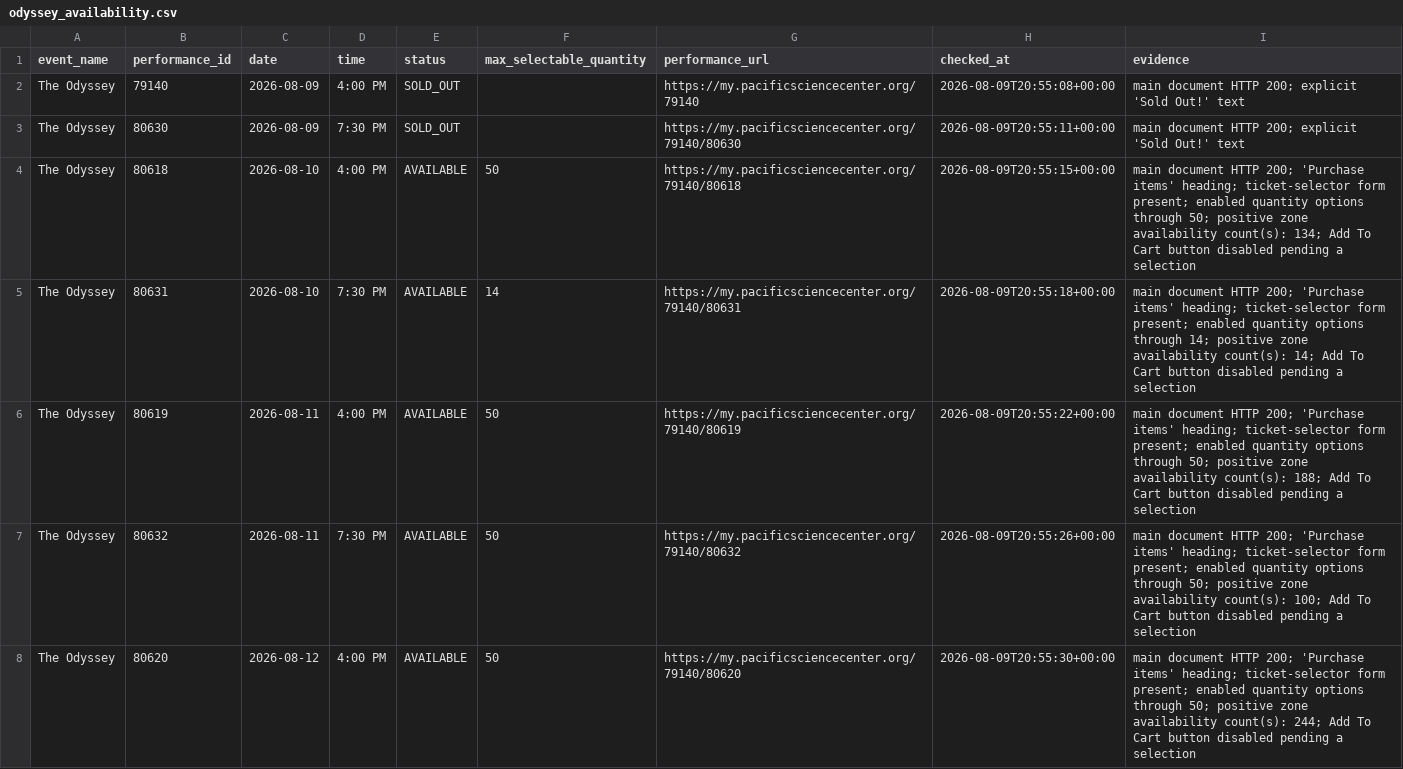
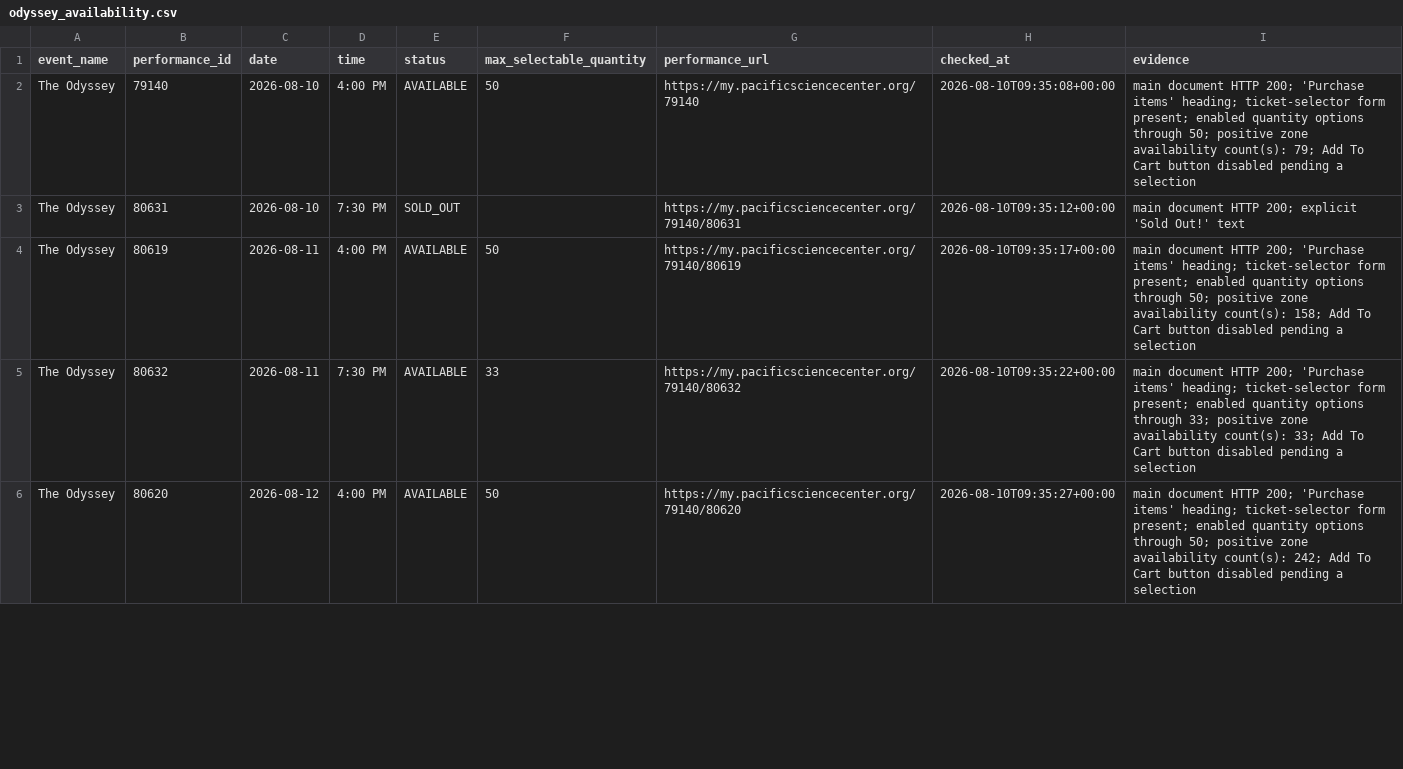
Before and after one commit to cheetahmonkey/IMAX, a CSV file: output/odyssey_availability.csv, drawn as a sheet; only a part is shown; the diff covers the shown part only.

Commit message:
Refresh Odyssey availability 2026-08-10 02:36 PDT

```diff
--- a/output/odyssey_availability.csv
+++ b/output/odyssey_availability.csv
@@ -1,8 +1,6 @@
 event_name,performance_id,date,time,status,max_selectable_quantity,performance_url,checked_at,evidence
-The Odyssey,79140,2026-08-09,4:00 PM,SOLD_OUT,,https://my.pacificsciencecenter.org/79140,2026-08-09T20:55:08+00:00,main document HTTP 200; explicit 'Sold Out!' text
-The Odyssey,80630,2026-08-09,7:30 PM,SOLD_OUT,,https://my.pacificsciencecenter.org/79140/80630,2026-08-09T20:55:11+00:00,main document HTTP 200; explicit 'Sold Out!' text
-The Odyssey,80618,2026-08-10,4:00 PM,AVAILABLE,50,https://my.pacificsciencecenter.org/79140/80618,2026-08-09T20:55:15+00:00,main document HTTP 200; 'Purchase items' heading; ticket-selector form present; enabled quantity options through 50; positive zone availability count(s): 134; Add To Cart button disabled pending a selection
-The Odyssey,80631,2026-08-10,7:30 PM,AVAILABLE,14,https://my.pacificsciencecenter.org/79140/80631,2026-08-09T20:55:18+00:00,main document HTTP 200; 'Purchase items' heading; ticket-selector form present; enabled quantity options through 14; positive zone availability count(s): 14; Add To Cart button disabled pending a selection
-The Odyssey,80619,2026-08-11,4:00 PM,AVAILABLE,50,https://my.pacificsciencecenter.org/79140/80619,2026-08-09T20:55:22+00:00,main document HTTP 200; 'Purchase items' heading; ticket-selector form present; enabled quantity options through 50; positive zone availability count(s): 188; Add To Cart button disabled pending a selection
-The Odyssey,80632,2026-08-11,7:30 PM,AVAILABLE,50,https://my.pacificsciencecenter.org/79140/80632,2026-08-09T20:55:26+00:00,main document HTTP 200; 'Purchase items' heading; ticket-selector form present; enabled quantity options through 50; positive zone availability count(s): 100; Add To Cart button disabled pending a selection
-The Odyssey,80620,2026-08-12,4:00 PM,AVAILABLE,50,https://my.pacificsciencecenter.org/79140/80620,2026-08-09T20:55:30+00:00,main document HTTP 200; 'Purchase items' heading; ticket-selector form present; enabled quantity options through 50; positive zone availability count(s): 244; Add To Cart button disabled pending a selection
+The Odyssey,79140,2026-08-10,4:00 PM,AVAILABLE,50,https://my.pacificsciencecenter.org/79140,2026-08-10T09:35:08+00:00,main document HTTP 200; 'Purchase items' heading; ticket-selector form present; enabled quantity options through 50; positive zone availability count(s): 79; Add To Cart button disabled pending a selection
+The Odyssey,80631,2026-08-10,7:30 PM,SOLD_OUT,,https://my.pacificsciencecenter.org/79140/80631,2026-08-10T09:35:12+00:00,main document HTTP 200; explicit 'Sold Out!' text
+The Odyssey,80619,2026-08-11,4:00 PM,AVAILABLE,50,https://my.pacificsciencecenter.org/79140/80619,2026-08-10T09:35:17+00:00,main document HTTP 200; 'Purchase items' heading; ticket-selector form present; enabled quantity options through 50; positive zone availability count(s): 158; Add To Cart button disabled pending a selection
+The Odyssey,80632,2026-08-11,7:30 PM,AVAILABLE,33,https://my.pacificsciencecenter.org/79140/80632,2026-08-10T09:35:22+00:00,main document HTTP 200; 'Purchase items' heading; ticket-selector form present; enabled quantity options through 33; positive zone availability count(s): 33; Add To Cart button disabled pending a selection
+The Odyssey,80620,2026-08-12,4:00 PM,AVAILABLE,50,https://my.pacificsciencecenter.org/79140/80620,2026-08-10T09:35:27+00:00,main document HTTP 200; 'Purchase items' heading; ticket-selector form present; enabled quantity options through 50; positive zone availability count(s): 242; Add To Cart button disabled pending a selection
```
Also changed, not shown: 32 edited cells elsewhere in this file, 3 other files.
